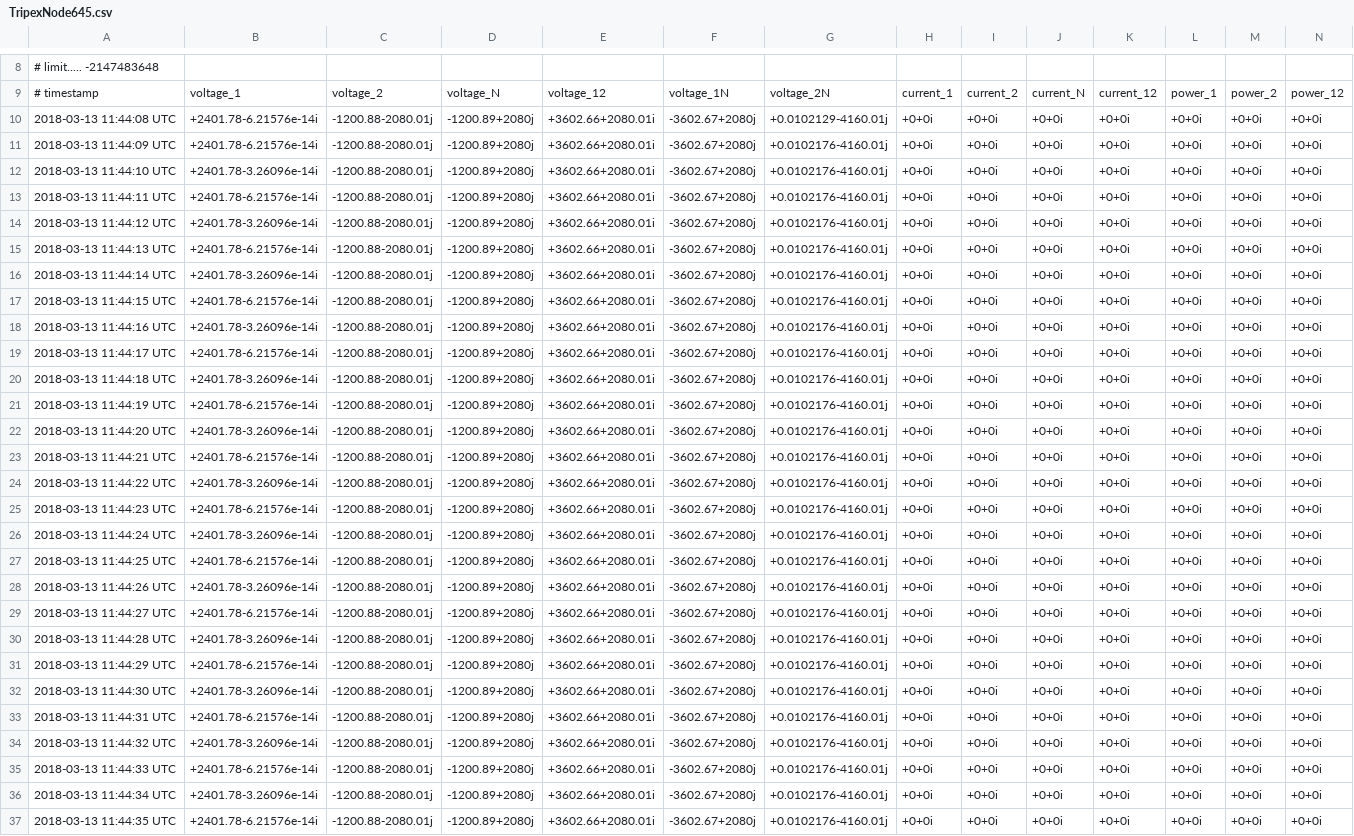
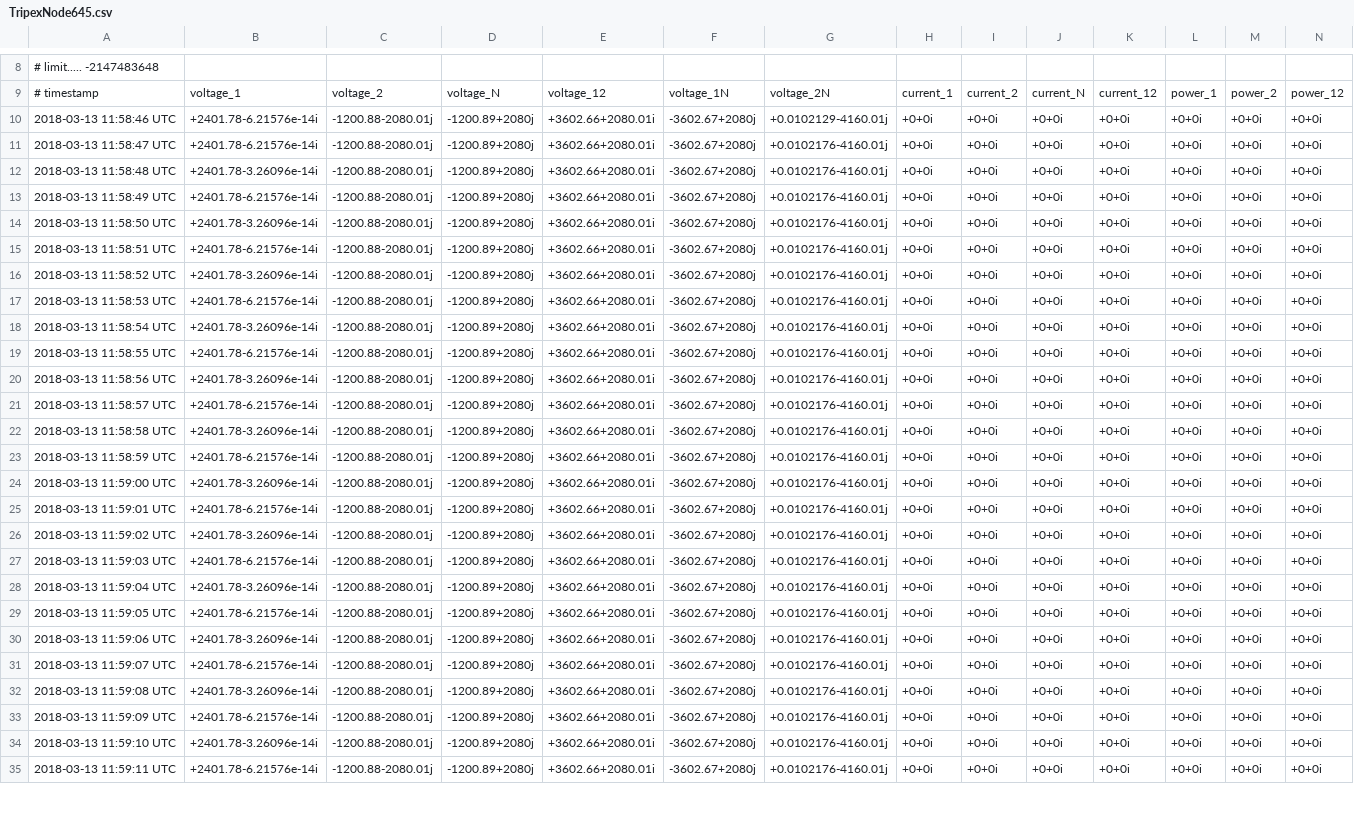
Before and after one commit to mafoti/blockchain-gridlabd, a CSV file: TripexNode645.csv, drawn as a sheet; only a part is shown, gaps mark what is left out; removed rows and columns are numbered as before the commit, all else as after; rows hold the shown columns only; the diff covers the shown part only; the diff names each change by its address in the sheet, - before the commit and + after, or states it on an @@ line.

```diff
--- a/TripexNode645.csv
+++ b/TripexNode645.csv
-A10: 2018-03-13 11:44:08 UTC
+A10: 2018-03-13 11:58:46 UTC
-A11: 2018-03-13 11:44:09 UTC
+A11: 2018-03-13 11:58:47 UTC
-A12: 2018-03-13 11:44:10 UTC
+A12: 2018-03-13 11:58:48 UTC
-A13: 2018-03-13 11:44:11 UTC
+A13: 2018-03-13 11:58:49 UTC
-A14: 2018-03-13 11:44:12 UTC
+A14: 2018-03-13 11:58:50 UTC
-row 15: 2018-03-13 11:44:13 UTC | +2401.78-6.21576e-14i | -1200.88-2080.01j | -1200.89+2080j | +3602.66+2080.01i | -3602.67+2080j | +0.0102176-4160.01j | +0+0i | +0+0i | +0+0i | +0+0i | +0+0i | +0+0i | +0+0i
-row 16: 2018-03-13 11:44:14 UTC | +2401.78-3.26096e-14i | -1200.88-2080.01j | -1200.89+2080j | +3602.66+2080.01i | -3602.67+2080j | +0.0102176-4160.01j | +0+0i | +0+0i | +0+0i | +0+0i | +0+0i | +0+0i | +0+0i
-A15: 2018-03-13 11:44:15 UTC
+A15: 2018-03-13 11:58:51 UTC
-A16: 2018-03-13 11:44:16 UTC
+A16: 2018-03-13 11:58:52 UTC
-A17: 2018-03-13 11:44:17 UTC
+A17: 2018-03-13 11:58:53 UTC
-A18: 2018-03-13 11:44:18 UTC
+A18: 2018-03-13 11:58:54 UTC
-A19: 2018-03-13 11:44:19 UTC
+A19: 2018-03-13 11:58:55 UTC
-A20: 2018-03-13 11:44:20 UTC
+A20: 2018-03-13 11:58:56 UTC
-A21: 2018-03-13 11:44:21 UTC
+A21: 2018-03-13 11:58:57 UTC
-A22: 2018-03-13 11:44:22 UTC
+A22: 2018-03-13 11:58:58 UTC
-A23: 2018-03-13 11:44:23 UTC
+A23: 2018-03-13 11:58:59 UTC
-A24: 2018-03-13 11:44:24 UTC
+A24: 2018-03-13 11:59:00 UTC
-A25: 2018-03-13 11:44:25 UTC
+A25: 2018-03-13 11:59:01 UTC
-A26: 2018-03-13 11:44:26 UTC
+A26: 2018-03-13 11:59:02 UTC
-A27: 2018-03-13 11:44:27 UTC
+A27: 2018-03-13 11:59:03 UTC
-A28: 2018-03-13 11:44:28 UTC
+A28: 2018-03-13 11:59:04 UTC
-A29: 2018-03-13 11:44:29 UTC
+A29: 2018-03-13 11:59:05 UTC
-A30: 2018-03-13 11:44:30 UTC
+A30: 2018-03-13 11:59:06 UTC
-A31: 2018-03-13 11:44:31 UTC
+A31: 2018-03-13 11:59:07 UTC
-A32: 2018-03-13 11:44:32 UTC
+A32: 2018-03-13 11:59:08 UTC
-A33: 2018-03-13 11:44:33 UTC
+A33: 2018-03-13 11:59:09 UTC
-A34: 2018-03-13 11:44:34 UTC
+A34: 2018-03-13 11:59:10 UTC
-A35: 2018-03-13 11:44:35 UTC
+A35: 2018-03-13 11:59:11 UTC
```
Also changed, not shown: 8 edited cells elsewhere in this file, TriplexMeterHouse.csv, TriplexMeterInverter.csv, 7 other files.
